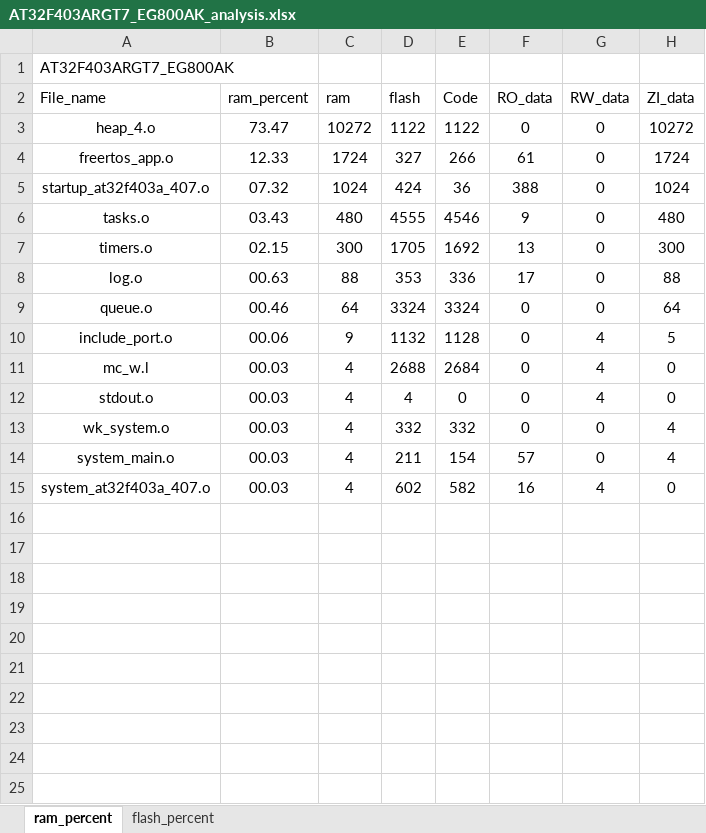
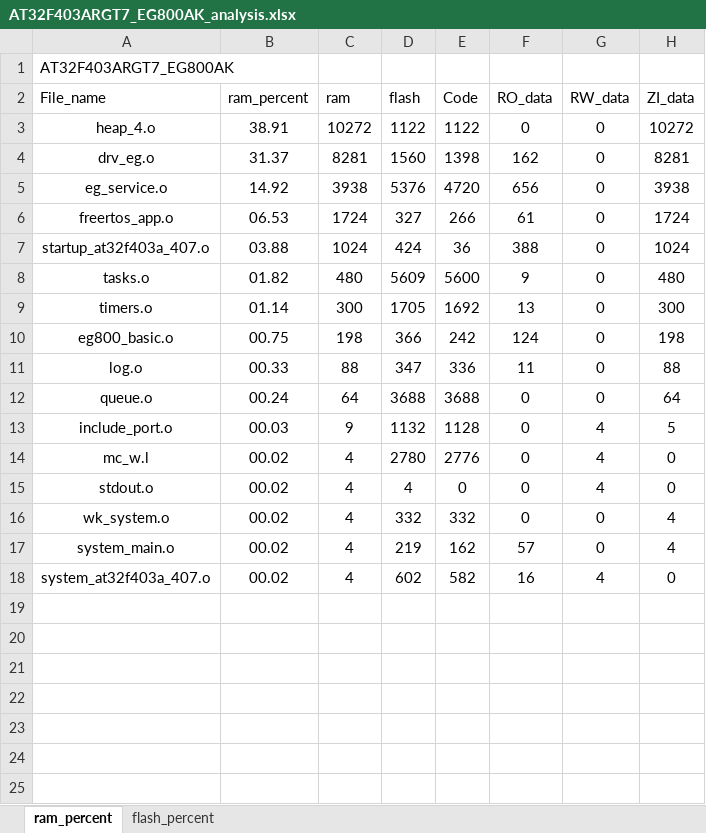
Before and after one commit to Coke-Addictive/FreeRTOS_AT32F403ARGT7_EG800AK, an Excel workbook: project/MDK_V5/AT32F403ARGT7_EG800AK_analysis.xlsx, sheet ram_percent, drawn as a sheet; only a part is shown; the shorter side is filled out with more unchanged rows; values as stored, in another font and other column widths than the file's, no borders; charts and pictures and table styles not drawn; addresses are those after the commit; the diff names each change by its address in the sheet, - before the commit and + after, or states it on an @@ line.

```diff
--- a/project/MDK_V5/AT32F403ARGT7_EG800AK_analysis.xlsx (sheet ram_percent)
+++ b/project/MDK_V5/AT32F403ARGT7_EG800AK_analysis.xlsx (sheet ram_percent)
-B3 (ram_percent): 73.47
+B3 (ram_percent): 38.91
+row 4: drv_eg.o | 31.37 | 8281 | 1560 | 1398 | 162 | 0 | 8281
+row 5: eg_service.o | 14.92 | 3938 | 5376 | 4720 | 656 | 0 | 3938
-B6 (ram_percent): 12.33
+B6 (ram_percent): 06.53
-B7 (ram_percent): 07.32
+B7 (ram_percent): 03.88
-B8 (ram_percent): 03.43
+B8 (ram_percent): 01.82
-D8 (flash): 4555
+D8 (flash): 5609
-E8 (Code): 4546
+E8 (Code): 5600
-B9 (ram_percent): 02.15
+B9 (ram_percent): 01.14
+row 10: eg800_basic.o | 00.75 | 198 | 366 | 242 | 124 | 0 | 198
-B11 (ram_percent): 00.63
+B11 (ram_percent): 00.33
-D11 (flash): 353
+D11 (flash): 347
-F11 (RO_data): 17
+F11 (RO_data): 11
-B12 (ram_percent): 00.46
+B12 (ram_percent): 00.24
-D12 (flash): 3324
+D12 (flash): 3688
-E12 (Code): 3324
+E12 (Code): 3688
-B13 (ram_percent): 00.06
+B13 (ram_percent): 00.03
-B14:B18 (ram_percent): 00.03
+B14:B18 (ram_percent): 00.02
-D14 (flash): 2688
+D14 (flash): 2780
-E14 (Code): 2684
+E14 (Code): 2776
-D17 (flash): 211
+D17 (flash): 219
-E17 (Code): 154
+E17 (Code): 162
+row 19: (empty)
+row 20: (empty)
+row 21: (empty)
+row 22: (empty)
+row 23: (empty)
```
Also changed, not shown: sheet flash_percent, charts or pictures, 21 other files.
